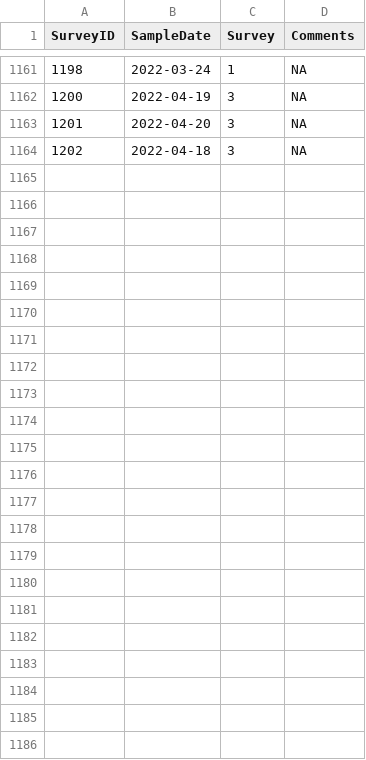
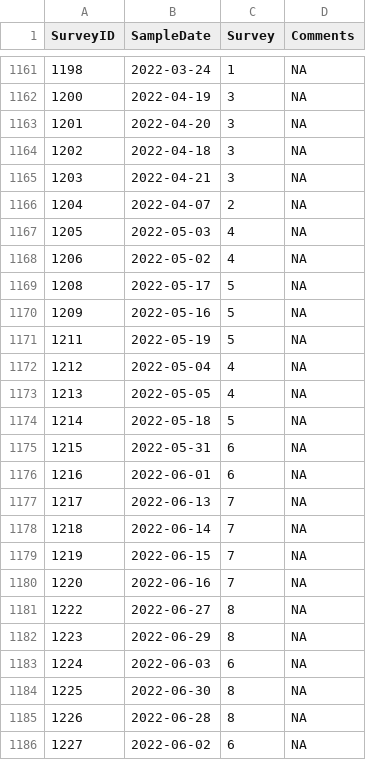
Before and after one commit to trinhxuann/CDFW-IEP-Surveys, a CSV file: data-raw/20mm/Survey.csv, drawn as a sheet; only a part is shown, gaps mark what is left out; the diff names each change by its address in the sheet, - before the commit and + after, or states it on an @@ line.

```diff
--- a/data-raw/20mm/Survey.csv
+++ b/data-raw/20mm/Survey.csv
+row 1165: 1203 | 2022-04-21 | 3 | NA
+row 1166: 1204 | 2022-04-07 | 2 | NA
+row 1167: 1205 | 2022-05-03 | 4 | NA
+row 1168: 1206 | 2022-05-02 | 4 | NA
+row 1169: 1208 | 2022-05-17 | 5 | NA
+row 1170: 1209 | 2022-05-16 | 5 | NA
+row 1171: 1211 | 2022-05-19 | 5 | NA
+row 1172: 1212 | 2022-05-04 | 4 | NA
+row 1173: 1213 | 2022-05-05 | 4 | NA
+row 1174: 1214 | 2022-05-18 | 5 | NA
+row 1175: 1215 | 2022-05-31 | 6 | NA
+row 1176: 1216 | 2022-06-01 | 6 | NA
+row 1177: 1217 | 2022-06-13 | 7 | NA
+row 1178: 1218 | 2022-06-14 | 7 | NA
+row 1179: 1219 | 2022-06-15 | 7 | NA
+row 1180: 1220 | 2022-06-16 | 7 | NA
+row 1181: 1222 | 2022-06-27 | 8 | NA
+row 1182: 1223 | 2022-06-29 | 8 | NA
+row 1183: 1224 | 2022-06-03 | 6 | NA
+row 1184: 1225 | 2022-06-30 | 8 | NA
+row 1185: 1226 | 2022-06-28 | 8 | NA
+row 1186: 1227 | 2022-06-02 | 6 | NA
```
Also changed, not shown: data-raw/20mm/MeterCorrections.csv, 14 other files.
